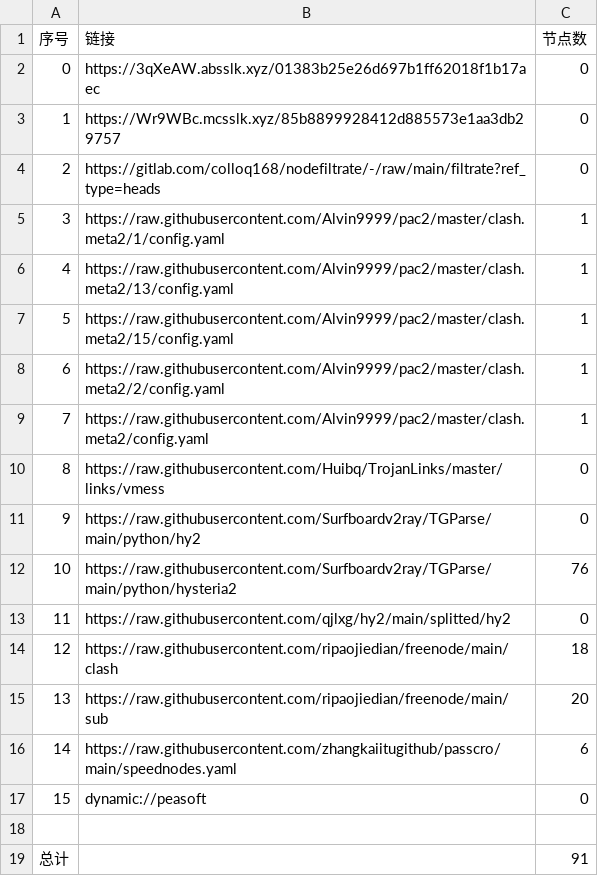
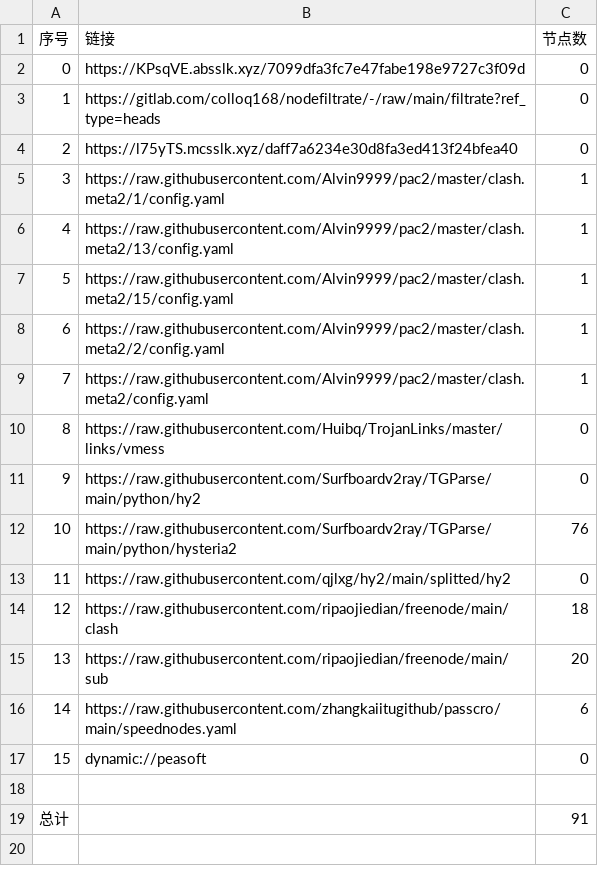
Before and after one commit to aquace/-dl, a CSV file: list_result.csv, drawn as a sheet.

```diff
--- a/list_result.csv
+++ b/list_result.csv
@@ -1,5 +1,5 @@
 序号,链接,节点数
-0,https://3qXeAW.absslk.xyz/01383b25e26d697b1ff62018f1b17aec,0
-1,https://Wr9WBc.mcsslk.xyz/85b8899928412d885573e1aa3db29757,0
-2,https://gitlab.com/colloq168/nodefiltrate/-/raw/main/filtrate?ref_type=heads,0
+0,https://KPsqVE.absslk.xyz/7099dfa3fc7e47fabe198e9727c3f09d,0
+1,https://gitlab.com/colloq168/nodefiltrate/-/raw/main/filtrate?ref_type=heads,0
+2,https://l75yTS.mcsslk.xyz/daff7a6234e30d8fa3ed413f24bfea40,0
 3,https://raw.githubusercontent.com/Alvin9999/pac2/master/clash.meta2/1/config.yaml,1
```
Also changed, not shown: 5 other files.
